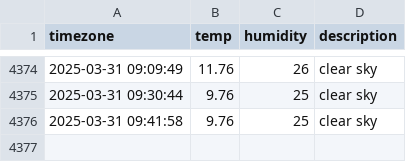
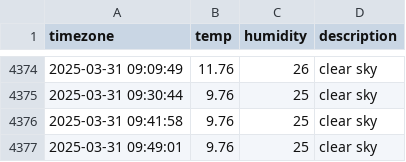
Before and after one commit to heyhoo46/seoul_weather, a CSV file: seoul_weather.csv, drawn as a sheet; only a part is shown, gaps mark what is left out.

```diff
--- a/seoul_weather.csv
+++ b/seoul_weather.csv
@@ -4376 +4376,2 @@ timezone,temp,humidity,description
 2025-03-31 09:41:58,9.76,25,clear sky
+2025-03-31 09:49:01,9.76,25,clear sky
```
